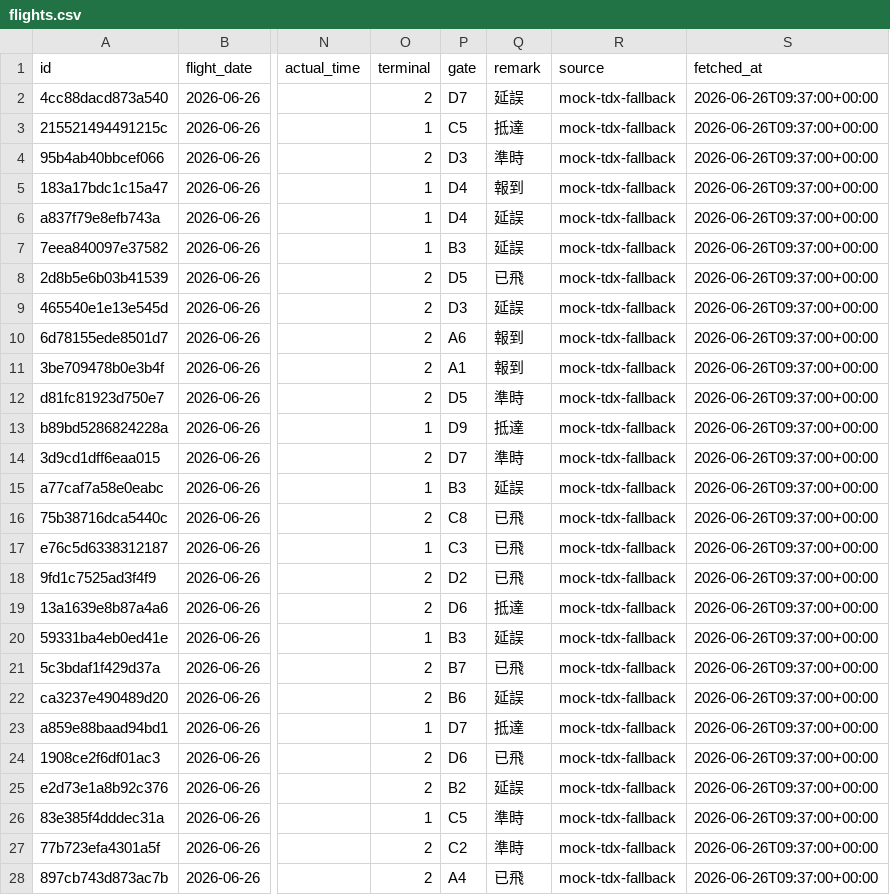
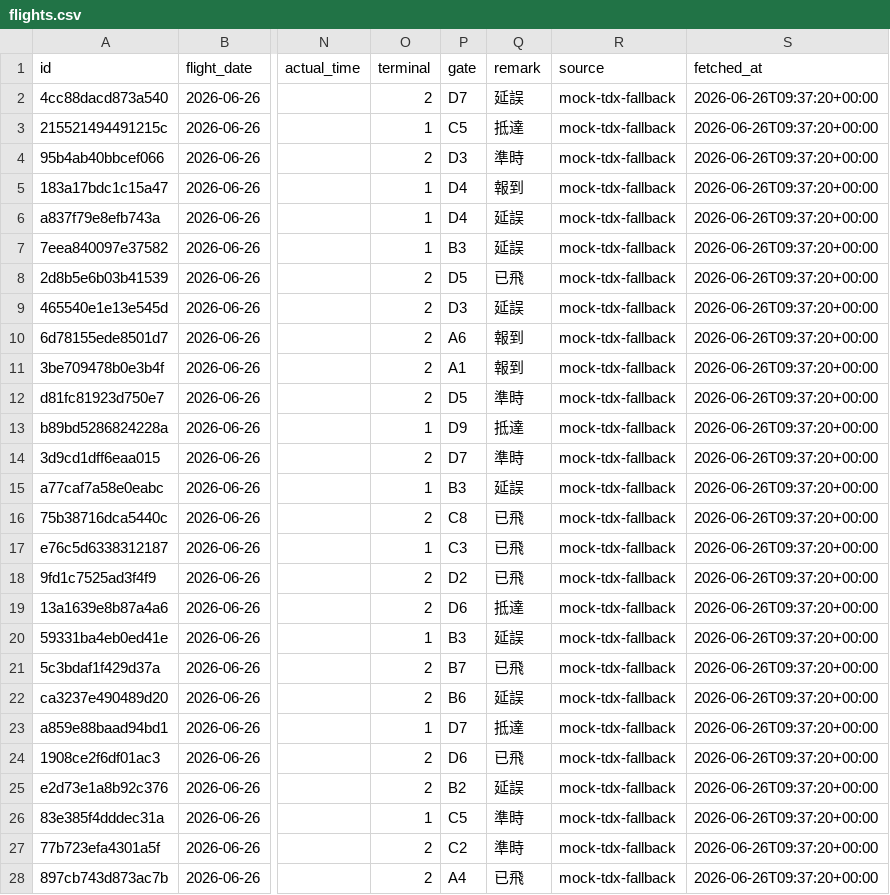
Before and after one commit to jiarong0423/flight, a CSV file: data/flights.csv, drawn as a sheet; only a part is shown, gaps mark what is left out; the diff covers the shown part only; the diff names each change by its address in the sheet, - before the commit and + after, or states it on an @@ line.

Commit message:
Add TDX flight board crawler

```diff
--- a/data/flights.csv
+++ b/data/flights.csv
-S2:S28 (fetched_at): 2026-06-26T09:37:00+00:00
+S2:S28 (fetched_at): 2026-06-26T09:37:20+00:00
```
Also changed, not shown: 93 edited cells elsewhere in this file, 9 other files.
